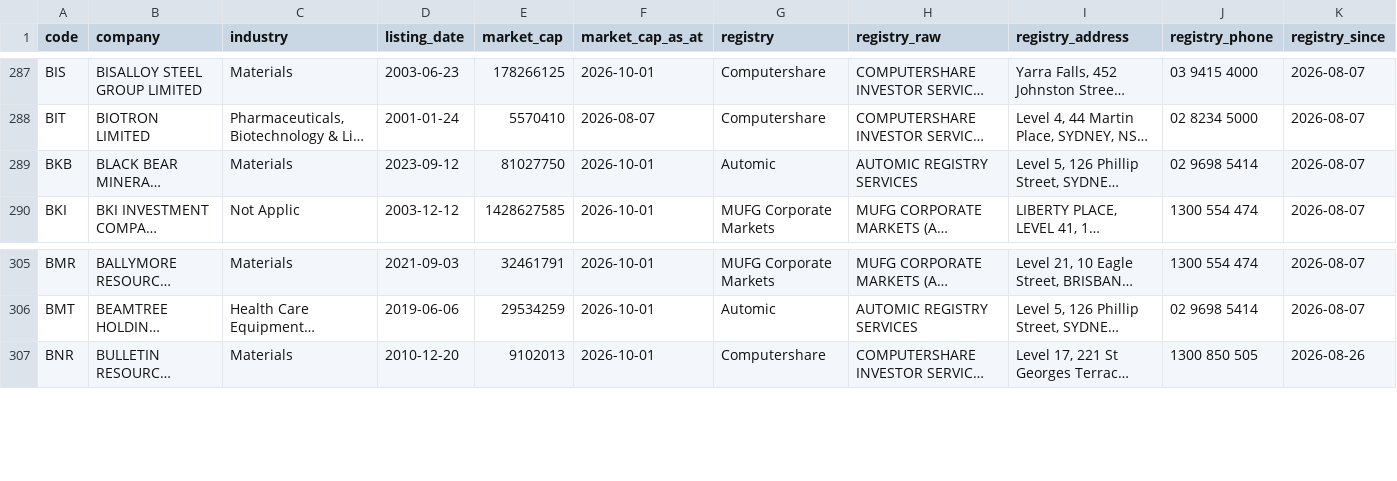
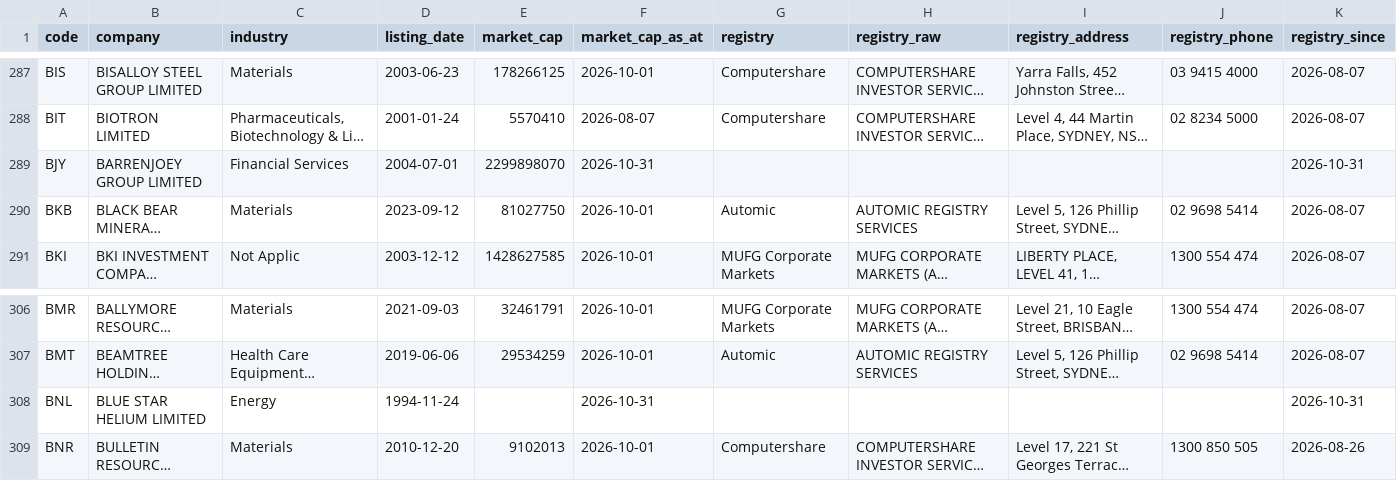
Before and after one commit to nwbort/registry-tracker, a CSV file: data/asx_registries.csv, drawn as a sheet; only a part is shown, gaps mark what is left out; long unchanged cells end in …; the diff names each change by its address in the sheet, - before the commit and + after, or states it on an @@ line.

```diff
--- a/data/asx_registries.csv
+++ b/data/asx_registries.csv
+row 289: BJY | BARRENJOEY GROUP LIMITED | Financial Services | 2004-07-01 | 2299898070 | 2026-10-31 |  |  |  |  | 2026-10-31
+row 308: BNL | BLUE STAR HELIUM LIMITED | Energy | 1994-11-24 |  | 2026-10-31 |  |  |  |  | 2026-10-31
```
